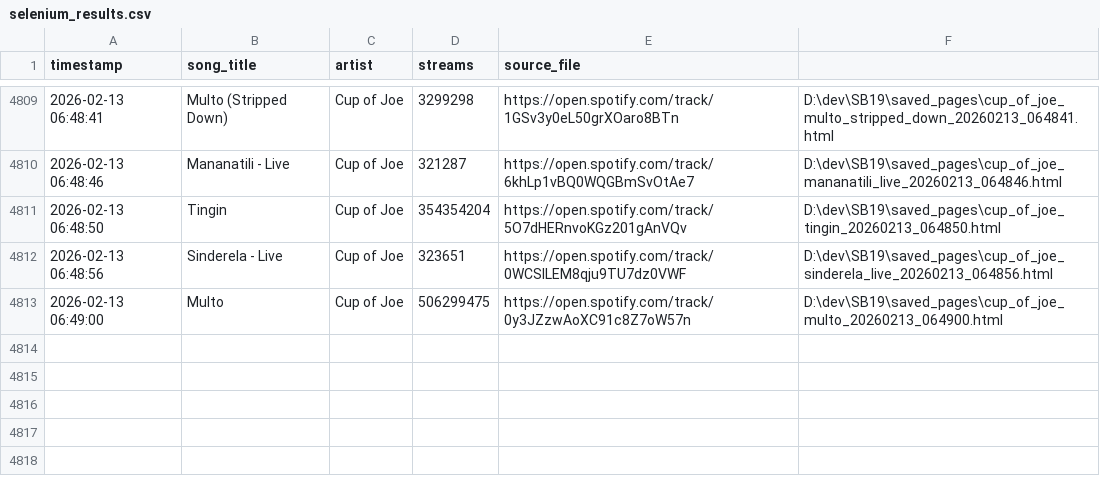
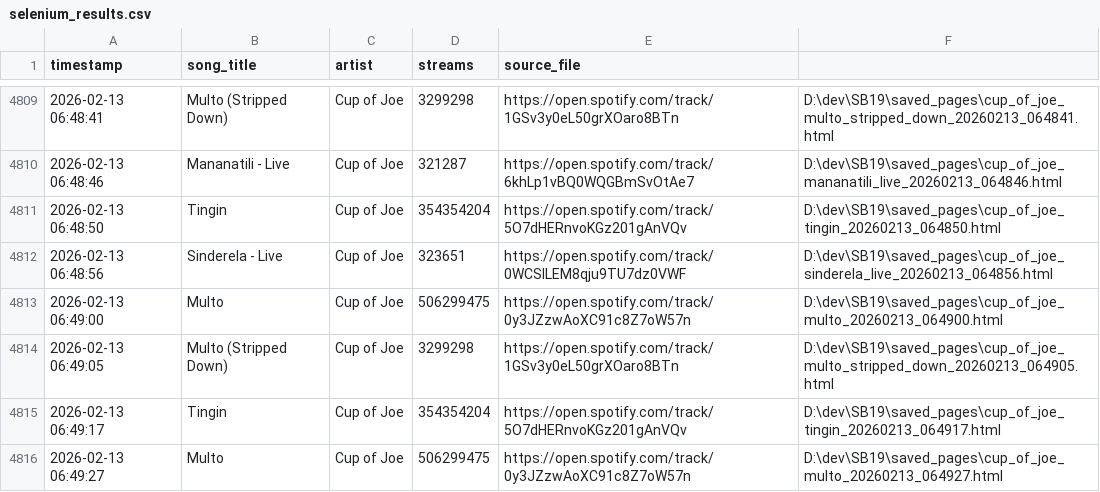
Before and after one commit to ecaps24/sb19-analytics, a CSV file: selenium_results.csv, drawn as a sheet; only a part is shown, gaps mark what is left out; the diff names each change by its address in the sheet, - before the commit and + after, or states it on an @@ line.

Commit message:
Auto-push data update

```diff
--- a/selenium_results.csv
+++ b/selenium_results.csv
+row 4814: 2026-02-13 06:49:05 | Multo (Stripped Down) | Cup of Joe | 3299298 | https://open.spotify.com/track/1GSv3y0eL50grXOaro8BTn | D:\dev\SB19\saved_pages\cup_of_joe_multo_stripped_down_20260213_064905.html
+row 4815: 2026-02-13 06:49:17 | Tingin | Cup of Joe | 354354204 | https://open.spotify.com/track/5O7dHERnvoKGz201gAnVQv | D:\dev\SB19\saved_pages\cup_of_joe_tingin_20260213_064917.html
+row 4816: 2026-02-13 06:49:27 | Multo | Cup of Joe | 506299475 | https://open.spotify.com/track/0y3JZzwAoXC91c8Z7oW57n | D:\dev\SB19\saved_pages\cup_of_joe_multo_20260213_064927.html
```
